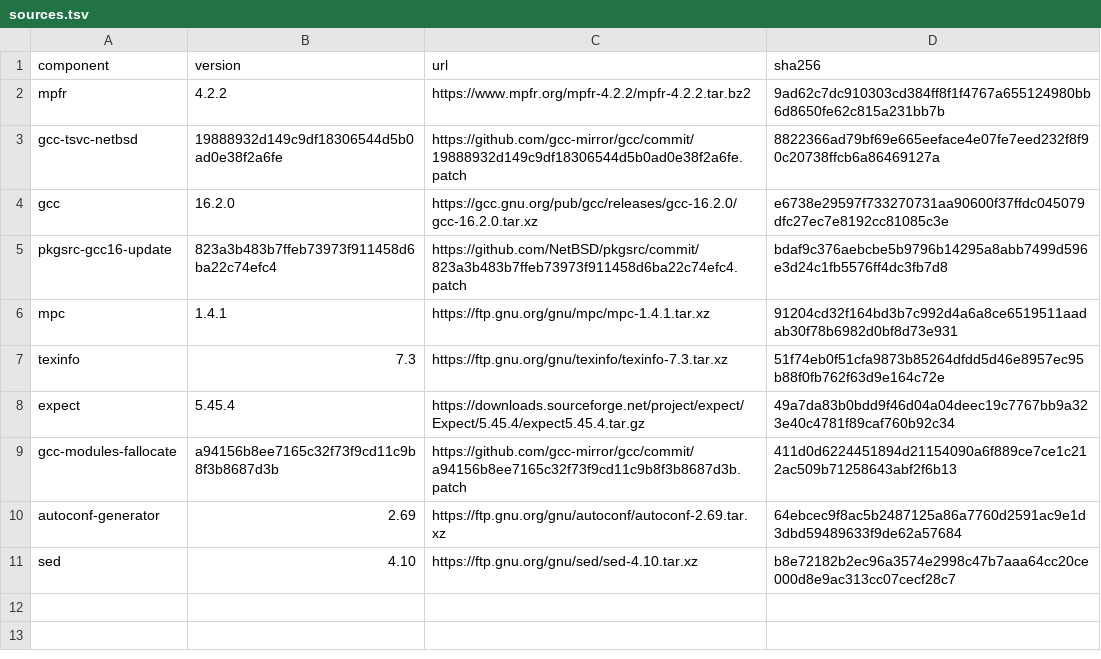
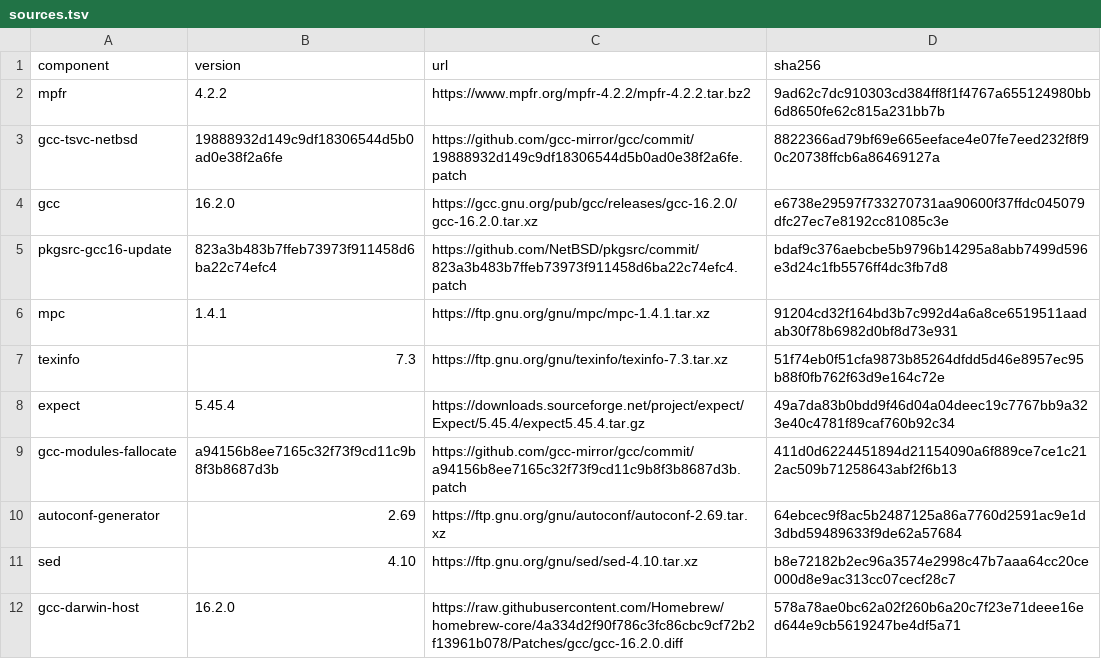
Before and after one commit to oxtech-ember/EmberBSD-Ports, a TSV file: profiles/development-toolchain/sources.tsv, drawn as a sheet.

Commit message:
lang/gcc16: Build natively on macOS AArch64
Upstream GCC 16.2.0 does not support aarch64-apple-darwin. On Darwin,
apply the Darwin port diff from Iain Sandoe's gcc-16-branch, as published
by homebrew-core commit 4a334d2f90f786c3fc86cbc9cf72b2f13961b078. The
recipe pins the commit and checksums. It drops the libgcobol section that
conflicts with the pkgsrc patch and the unused COBOL front end.

Enable the full bootstrap on Darwin also when Clang is the compiler.
Clang builds only stage 1, and the build compares stages 2 and 3.

NetBSD and cross builds are unchanged. No PKGREVISION bump.

Co-authored-by: Ember (Grok Bot)

```diff
--- a/profiles/development-toolchain/sources.tsv
+++ b/profiles/development-toolchain/sources.tsv
@@ -11 +11,2 @@ autoconf-generator	2.69	https://ftp.gnu.org/gnu/autoconf/autoconf-2.69.tar.xz	64
 sed	4.10	https://ftp.gnu.org/gnu/sed/sed-4.10.tar.xz	b8e72182b2ec96a3574e2998c47b7aaa64cc20ce000d8e9ac313cc07cecf28c7
+gcc-darwin-host	16.2.0	https://raw.githubusercontent.com/Homebrew/homebrew-core/4a334d2f90f786c3fc86cbc9cf72b2f13961b078/Patches/gcc/gcc-16.2.0.diff	578a78ae0bc62a02f260b6a20c7f23e71deee16ed644e9cb5619247be4df5a71
```
Also changed, not shown: 5 other files.
